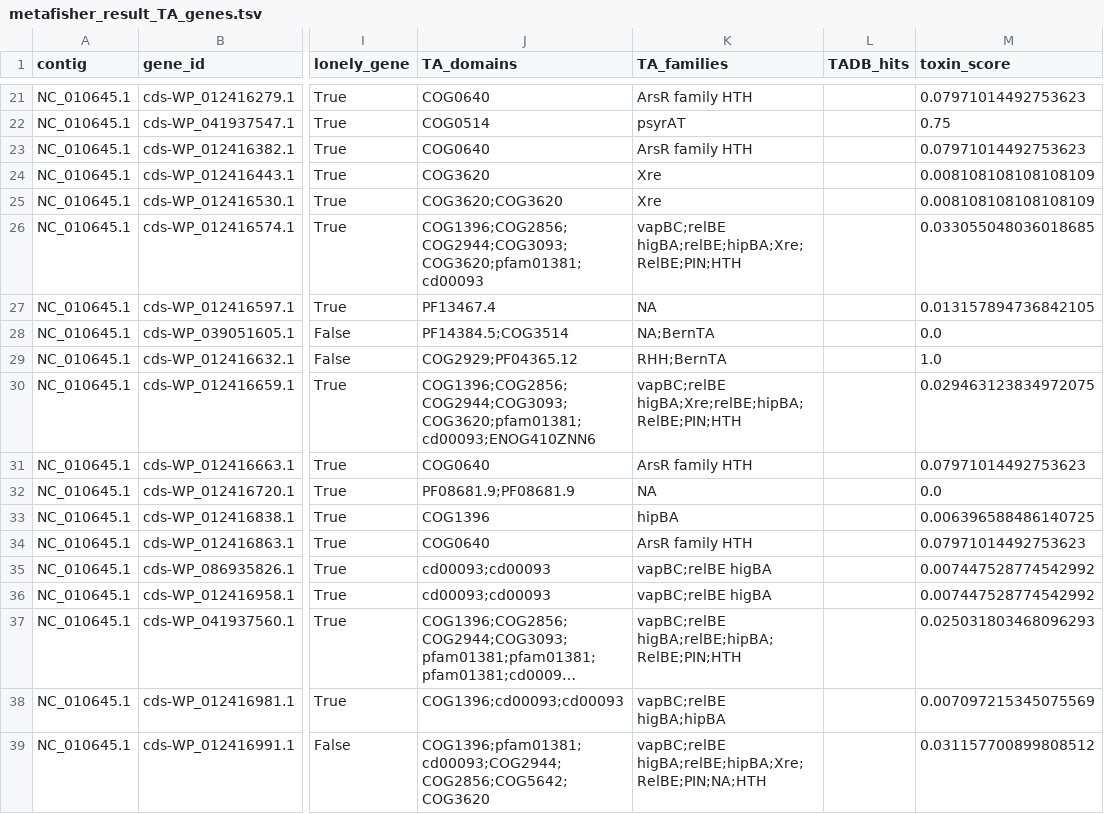
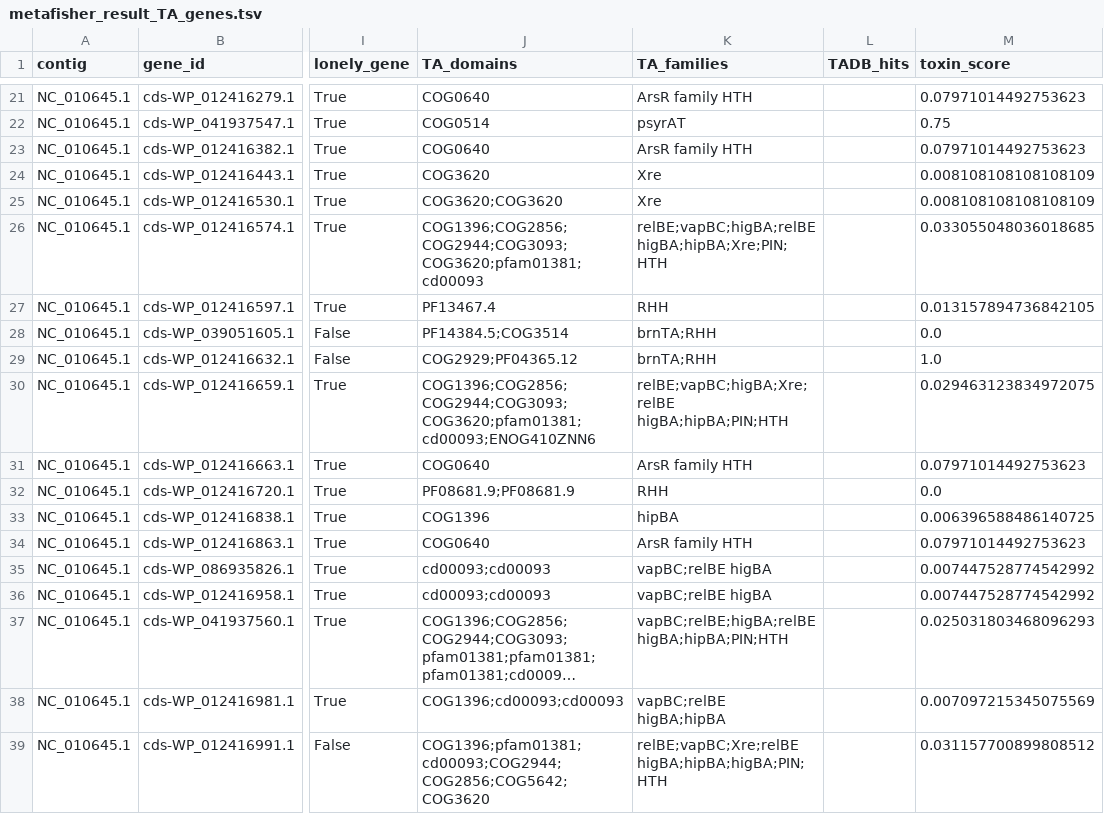
Before and after one commit to JeanMainguy/MeTAfisher, a TSV file: functional_tests/output/GCF_000070465.1_expected/metafisher_result_TA_genes.tsv, drawn as a sheet; only a part is shown, gaps mark what is left out; long unchanged cells end in …; the diff covers the shown part only; the diff names each change by its address in the sheet, - before the commit and + after, or states it on an @@ line.

```diff
--- a/functional_tests/output/GCF_000070465.1_expected/metafisher_result_TA_genes.tsv
+++ b/functional_tests/output/GCF_000070465.1_expected/metafisher_result_TA_genes.tsv
-K26 (TA_families): vapBC;relBE higBA;relBE;hipBA;Xre;RelBE;PIN;HTH
+K26 (TA_families): relBE;vapBC;higBA;relBE higBA;hipBA;Xre;PIN;HTH
-K27 (TA_families): NA
+K27 (TA_families): RHH
-K28 (TA_families): NA;BernTA
+K28 (TA_families): brnTA;RHH
-K29 (TA_families): RHH;BernTA
+K29 (TA_families): brnTA;RHH
-K30 (TA_families): vapBC;relBE higBA;Xre;relBE;hipBA;RelBE;PIN;HTH
+K30 (TA_families): relBE;vapBC;higBA;Xre;relBE higBA;hipBA;PIN;HTH
-K32 (TA_families): NA
+K32 (TA_families): RHH
-K37 (TA_families): vapBC;relBE higBA;relBE;hipBA;RelBE;PIN;HTH
+K37 (TA_families): vapBC;relBE;higBA;relBE higBA;hipBA;PIN;HTH
-K39 (TA_families): vapBC;relBE higBA;relBE;hipBA;Xre;RelBE;PIN;NA;HTH
+K39 (TA_families): relBE;vapBC;Xre;relBE higBA;hipBA;higBA;PIN;HTH
```
Also changed, not shown: 25 edited cells elsewhere in this file, TADB_stat/TA_domains_info.tsv, functional_tests/output/GCF_000070465.1_expected/metafisher_result_TA_pairs.tsv, 4 other files.
